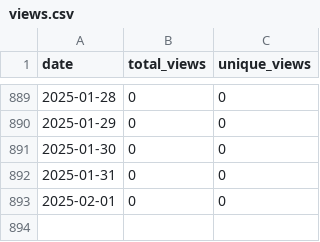
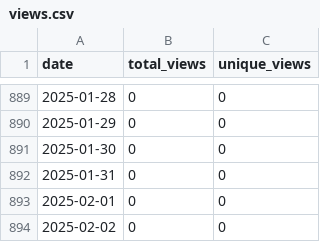
Before and after one commit to wumphlett/repostats, a CSV file: .traffic/views.csv, drawn as a sheet; only a part is shown, gaps mark what is left out.

```diff
--- a/.traffic/views.csv
+++ b/.traffic/views.csv
@@ -893 +893,2 @@ date,total_views,unique_views
 2025-02-01,0,0
+2025-02-02,0,0
```
Also changed, not shown: .traffic/clones.csv, 3 other files.
